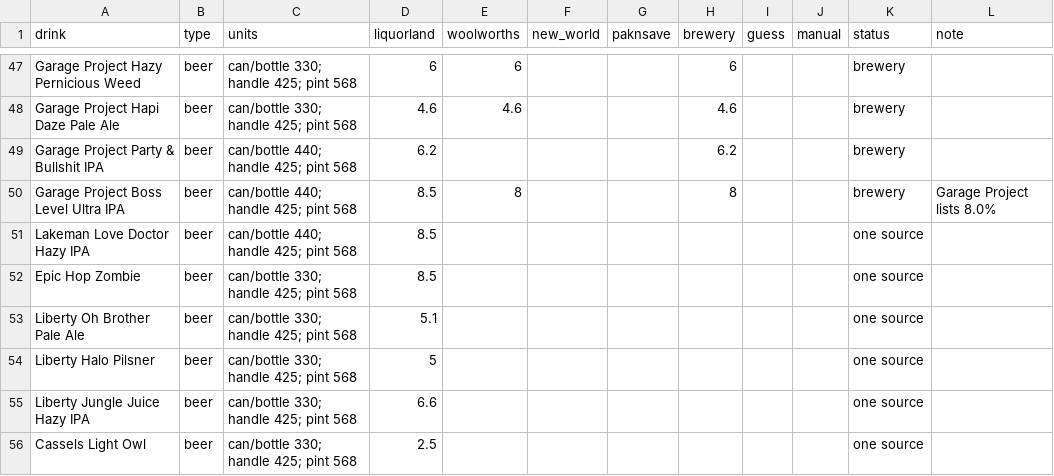
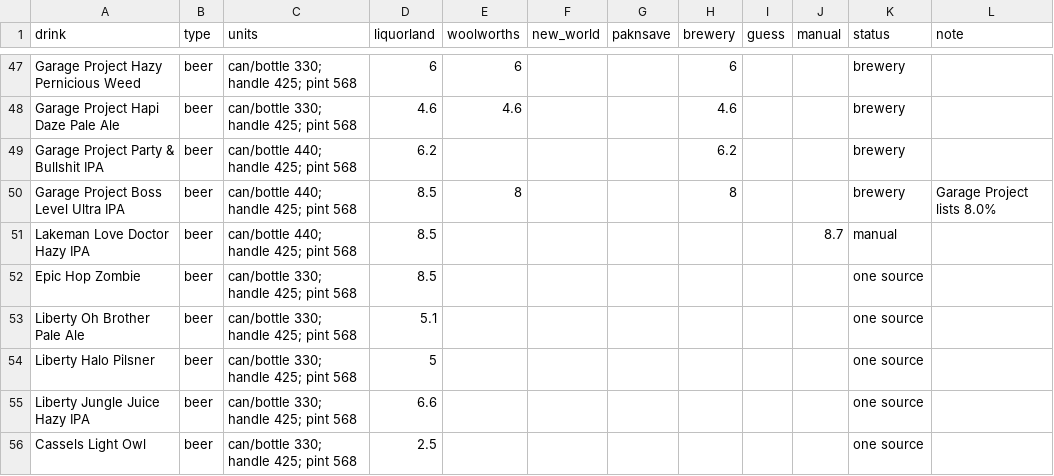
Before and after one commit to bearnz/widmark, a CSV file: data/abv_sources.csv, drawn as a sheet; only a part is shown, gaps mark what is left out.

Commit message:
chore(data): drink list updates for 2026-11-05
- Lakeman Love Doctor Hazy IPA: ABV set to 8.7%

```diff
--- a/data/abv_sources.csv
+++ b/data/abv_sources.csv
@@ -50,3 +50,3 @@ Garage Project Party & Bullshit IPA,beer,can/bottle 440; handle 425; pint 568,6.
 Garage Project Boss Level Ultra IPA,beer,can/bottle 440; handle 425; pint 568,8.5,8,,,8,,,brewery,Garage Project lists 8.0%
-Lakeman Love Doctor Hazy IPA,beer,can/bottle 440; handle 425; pint 568,8.5,,,,,,,one source,
+Lakeman Love Doctor Hazy IPA,beer,can/bottle 440; handle 425; pint 568,8.5,,,,,,8.7,manual,
 Epic Hop Zombie,beer,can/bottle 330; handle 425; pint 568,8.5,,,,,,,one source,
```
Also changed, not shown: 1 other file.
